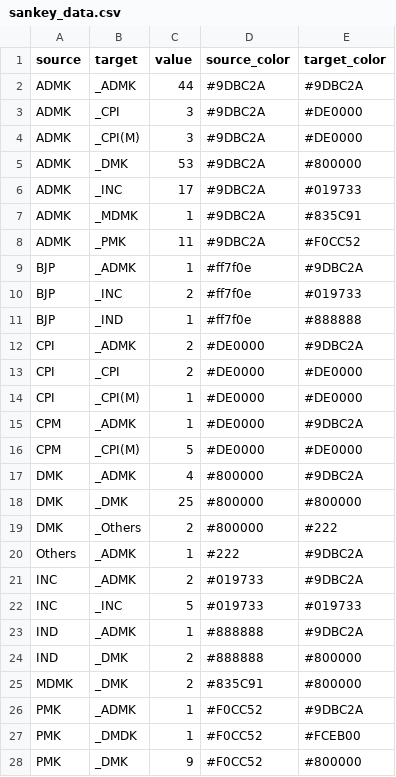
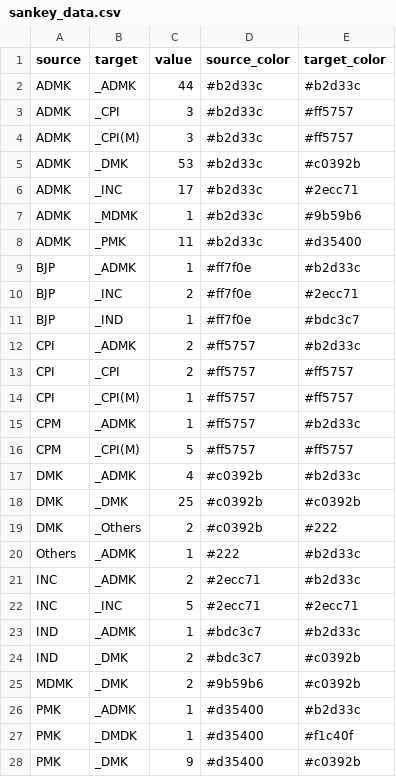
Before and after one commit to Data-Analytics/data-analytics.github.io, a CSV file: Election_Data/sankey_data.csv, drawn as a sheet; only a part is shown; the diff covers the shown part only.

```diff
--- a/Election_Data/sankey_data.csv
+++ b/Election_Data/sankey_data.csv
@@ -1,28 +1,28 @@
 source,target,value,source_color,target_color
-ADMK,_ADMK,44,#9DBC2A,#9DBC2A
-ADMK,_CPI,3,#9DBC2A,#DE0000
-ADMK,_CPI(M),3,#9DBC2A,#DE0000
-ADMK,_DMK,53,#9DBC2A,#800000
-ADMK,_INC,17,#9DBC2A,#019733
-ADMK,_MDMK,1,#9DBC2A,#835C91
-ADMK,_PMK,11,#9DBC2A,#F0CC52
-BJP,_ADMK,1,#ff7f0e,#9DBC2A
-BJP,_INC,2,#ff7f0e,#019733
-BJP,_IND,1,#ff7f0e,#888888
-CPI,_ADMK,2,#DE0000,#9DBC2A
-CPI,_CPI,2,#DE0000,#DE0000
-CPI,_CPI(M),1,#DE0000,#DE0000
-CPM,_ADMK,1,#DE0000,#9DBC2A
-CPM,_CPI(M),5,#DE0000,#DE0000
-DMK,_ADMK,4,#800000,#9DBC2A
-DMK,_DMK,25,#800000,#800000
-DMK,_Others,2,#800000,#222
-Others,_ADMK,1,#222,#9DBC2A
-INC,_ADMK,2,#019733,#9DBC2A
-INC,_INC,5,#019733,#019733
-IND,_ADMK,1,#888888,#9DBC2A
-IND,_DMK,2,#888888,#800000
-MDMK,_DMK,2,#835C91,#800000
-PMK,_ADMK,1,#F0CC52,#9DBC2A
-PMK,_DMDK,1,#F0CC52,#FCEB00
-PMK,_DMK,9,#F0CC52,#800000
+ADMK,_ADMK,44,#b2d33c,#b2d33c
+ADMK,_CPI,3,#b2d33c,#ff5757
+ADMK,_CPI(M),3,#b2d33c,#ff5757
+ADMK,_DMK,53,#b2d33c,#c0392b
+ADMK,_INC,17,#b2d33c,#2ecc71
+ADMK,_MDMK,1,#b2d33c,#9b59b6
+ADMK,_PMK,11,#b2d33c,#d35400
+BJP,_ADMK,1,#ff7f0e,#b2d33c
+BJP,_INC,2,#ff7f0e,#2ecc71
+BJP,_IND,1,#ff7f0e,#bdc3c7
+CPI,_ADMK,2,#ff5757,#b2d33c
+CPI,_CPI,2,#ff5757,#ff5757
+CPI,_CPI(M),1,#ff5757,#ff5757
+CPM,_ADMK,1,#ff5757,#b2d33c
+CPM,_CPI(M),5,#ff5757,#ff5757
+DMK,_ADMK,4,#c0392b,#b2d33c
+DMK,_DMK,25,#c0392b,#c0392b
+DMK,_Others,2,#c0392b,#222
+Others,_ADMK,1,#222,#b2d33c
+INC,_ADMK,2,#2ecc71,#b2d33c
+INC,_INC,5,#2ecc71,#2ecc71
+IND,_ADMK,1,#bdc3c7,#b2d33c
+IND,_DMK,2,#bdc3c7,#c0392b
+MDMK,_DMK,2,#9b59b6,#c0392b
+PMK,_ADMK,1,#d35400,#b2d33c
+PMK,_DMDK,1,#d35400,#f1c40f
+PMK,_DMK,9,#d35400,#c0392b
```
Also changed, not shown: 14 edited cells elsewhere in this file, Election_Data/assembly_pondi.csv, Election_Data/assembly_pondi_detail.csv, 5 other files.
